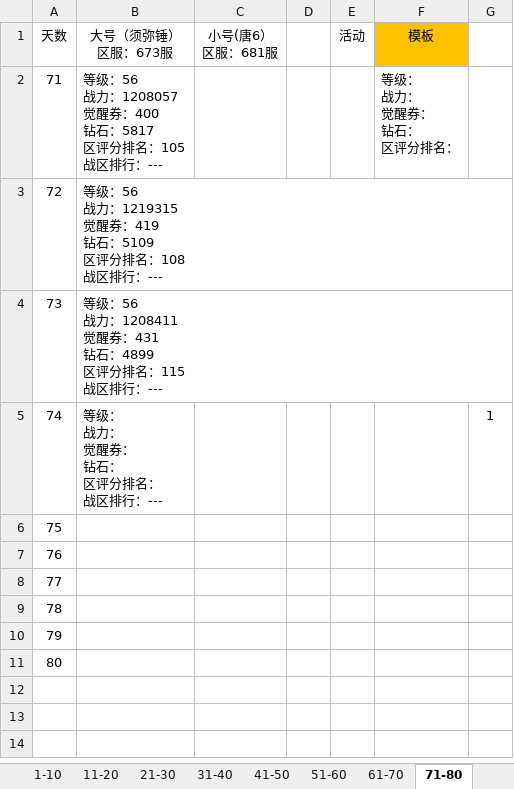
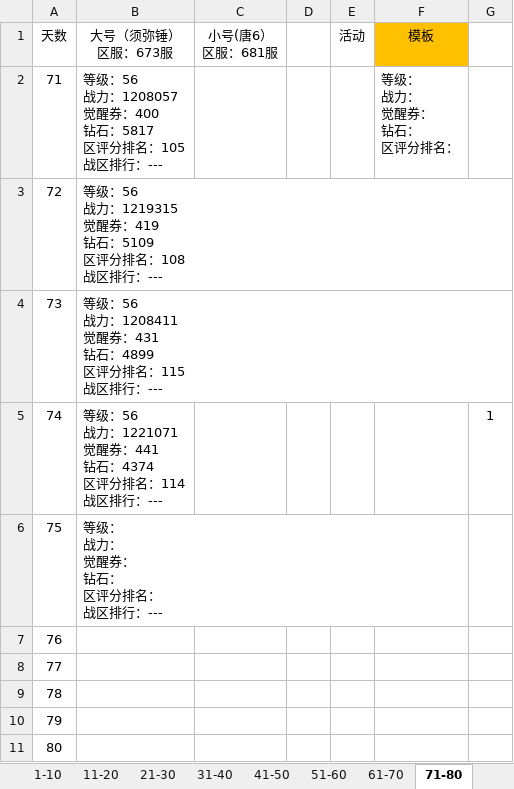
Before and after one commit to 1030821847/Person, an Excel workbook: 魂师对决日常记录.xlsx, sheet 71-80, drawn as a sheet; values as stored, in another font and other column widths than the file's, no borders; ↵ is a line break in a cell; the diff names each change by its address in the sheet, - before the commit and + after, or states it on an @@ line.

```diff
--- a/魂师对决日常记录.xlsx (sheet 71-80)
+++ b/魂师对决日常记录.xlsx (sheet 71-80)
-B5 (大号（须弥锤） 区服：673服): 等级： ↵ 战力： ↵ 觉醒券： ↵ 钻石： ↵ 区评分排名： ↵ 战区排行：---
+B5 (大号（须弥锤） 区服：673服): 等级：56 ↵ 战力：1221071 ↵ 觉醒券：441 ↵ 钻石：4374 ↵ 区评分排名：114 ↵ 战区排行：---
-B6 (大号（须弥锤） 区服：673服): (empty)
+B6 (大号（须弥锤） 区服：673服): 等级： ↵ 战力： ↵ 觉醒券： ↵ 钻石： ↵ 区评分排名： ↵ 战区排行：---
```
Also changed, not shown: sheet 61-70, sheet 11-20.
